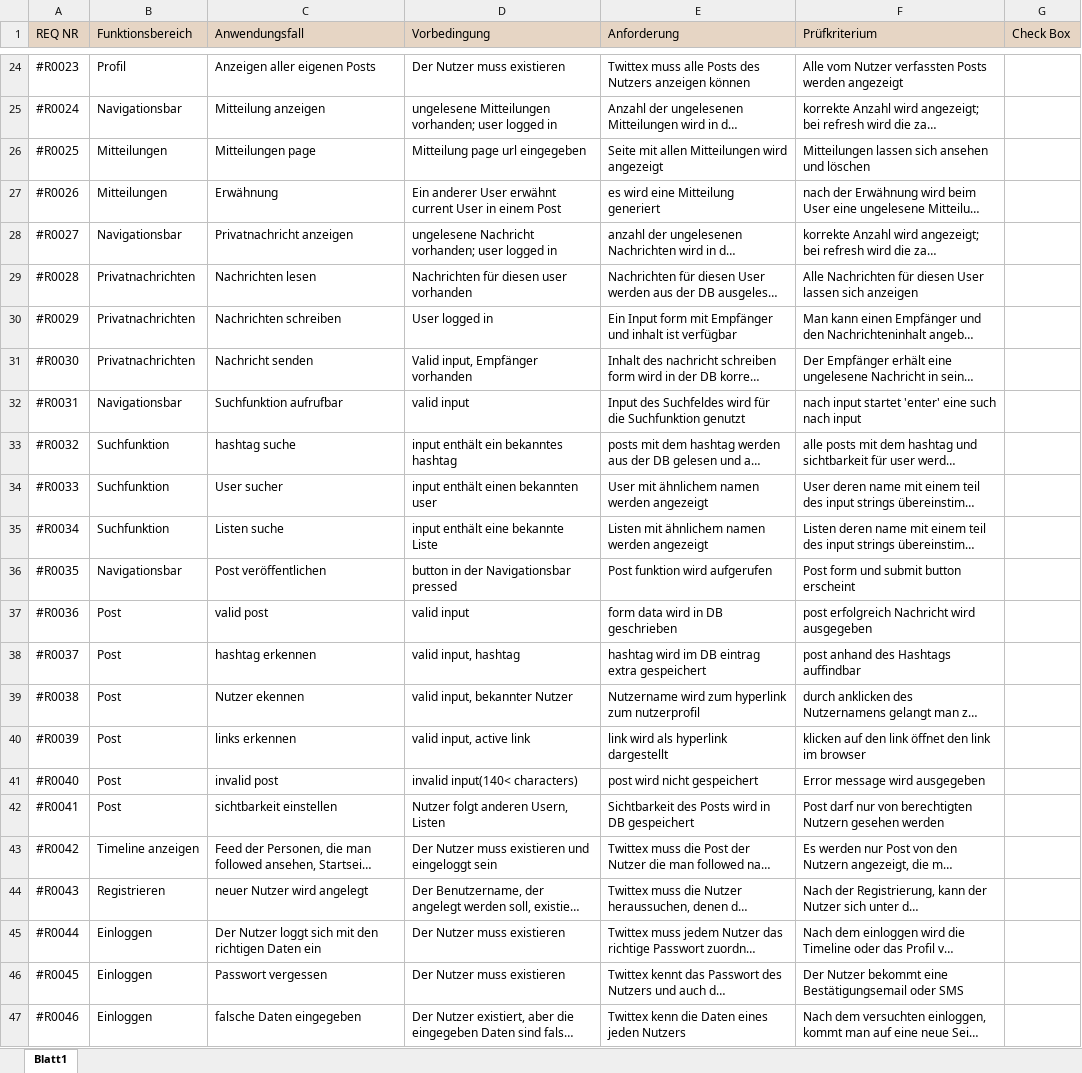
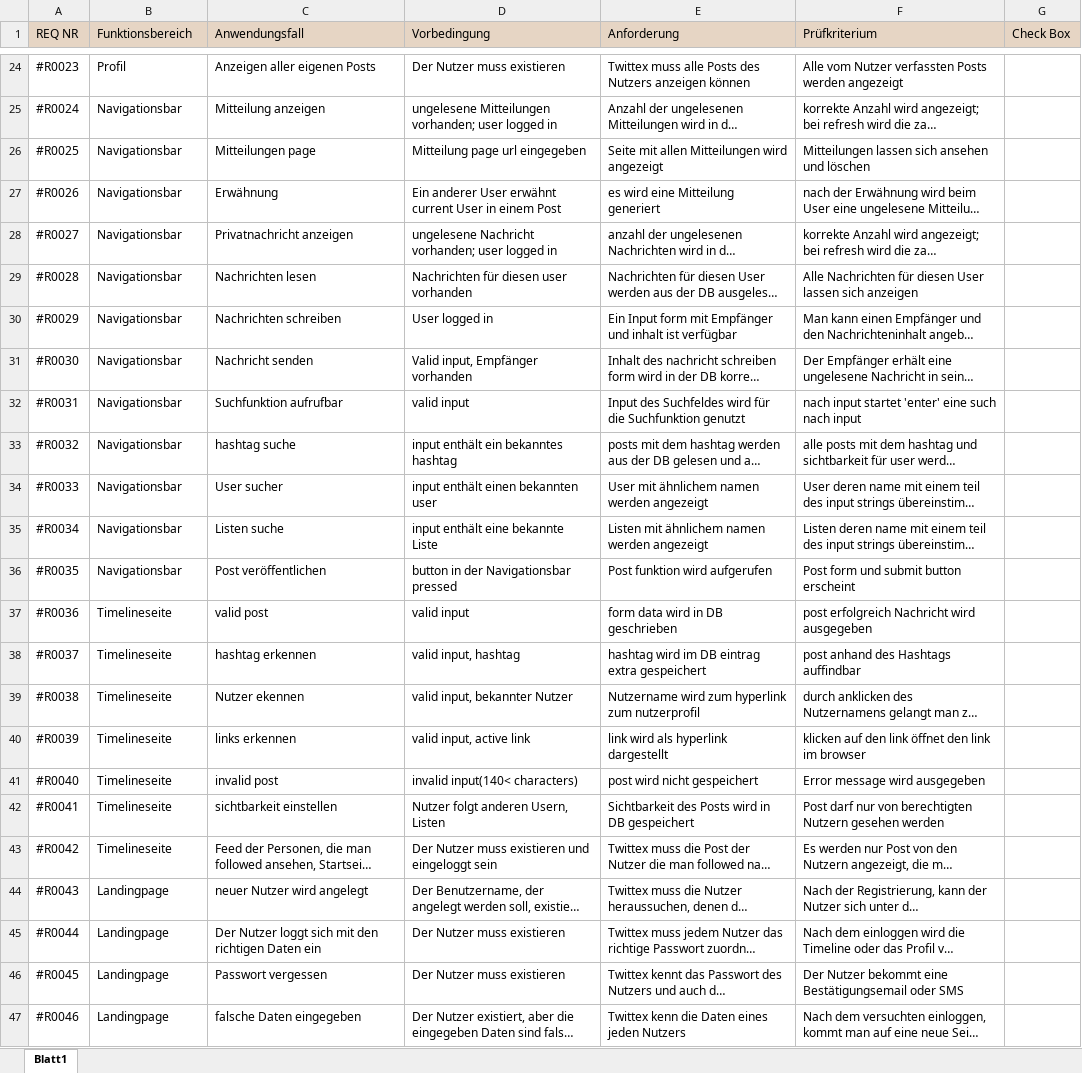
Before and after one commit to patreu22/Twittex, an Excel workbook: Requirements.xlsx, sheet Blatt1, drawn as a sheet; only a part is shown, gaps mark what is left out; long unchanged cells end in …; values as stored, in another font and other column widths than the file's, no borders; the diff covers the shown part only; the diff names each change by its address in the sheet, - before the commit and + after, or states it on an @@ line.

Commit message:
Requirements updated

```diff
--- a/Requirements.xlsx (sheet Blatt1)
+++ b/Requirements.xlsx (sheet Blatt1)
-B26:B27 (Funktionsbereich): Mitteilungen
+B26:B27 (Funktionsbereich): Navigationsbar
-B29:B31 (Funktionsbereich): Privatnachrichten
+B29:B31 (Funktionsbereich): Navigationsbar
-B33:B35 (Funktionsbereich): Suchfunktion
+B33:B35 (Funktionsbereich): Navigationsbar
-B37:B42 (Funktionsbereich): Post
+B37:B42 (Funktionsbereich): Timelineseite
-B43 (Funktionsbereich): Timeline anzeigen
+B43 (Funktionsbereich): Timelineseite
-B44 (Funktionsbereich): Registrieren
+B44 (Funktionsbereich): Landingpage
-B45:B47 (Funktionsbereich): Einloggen
+B45:B47 (Funktionsbereich): Landingpage
```
Also changed, not shown: 5 edited cells elsewhere in this sheet.
